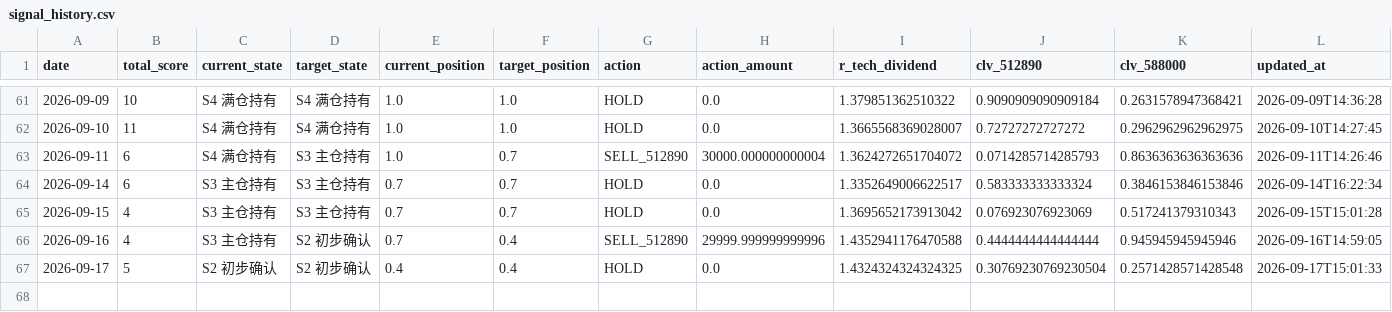
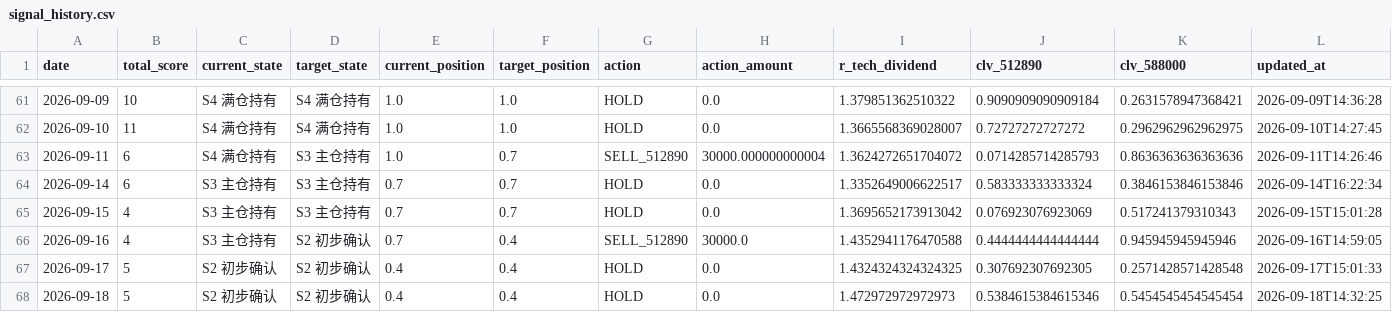
Before and after one commit to AmineSeRaFimmm/512890-dividend-rotation-pwa, a CSV file: data/signal_history.csv, drawn as a sheet; only a part is shown, gaps mark what is left out.

```diff
--- a/data/signal_history.csv
+++ b/data/signal_history.csv
@@ -65,3 +65,4 @@
 2026-09-15,4,S3 主仓持有,S3 主仓持有,0.7,0.7,HOLD,0.0,1.3695652173913042,0.076923076923069,0.517241379310343,2026-09-15T15:01:28
-2026-09-16,4,S3 主仓持有,S2 初步确认,0.7,0.4,SELL_512890,29999.999999999996,1.4352941176470588,0.4444444444444444,0.945945945945946,2026-09-16T14:59:05
-2026-09-17,5,S2 初步确认,S2 初步确认,0.4,0.4,HOLD,0.0,1.4324324324324325,0.30769230769230504,0.2571428571428548,2026-09-17T15:01:33
+2026-09-16,4,S3 主仓持有,S2 初步确认,0.7,0.4,SELL_512890,30000.0,1.4352941176470588,0.4444444444444444,0.945945945945946,2026-09-16T14:59:05
+2026-09-17,5,S2 初步确认,S2 初步确认,0.4,0.4,HOLD,0.0,1.4324324324324325,0.307692307692305,0.2571428571428548,2026-09-17T15:01:33
+2026-09-18,5,S2 初步确认,S2 初步确认,0.4,0.4,HOLD,0.0,1.472972972972973,0.5384615384615346,0.5454545454545454,2026-09-18T14:32:25
```
Also changed, not shown: data/live_prices.csv, 3 other files.
